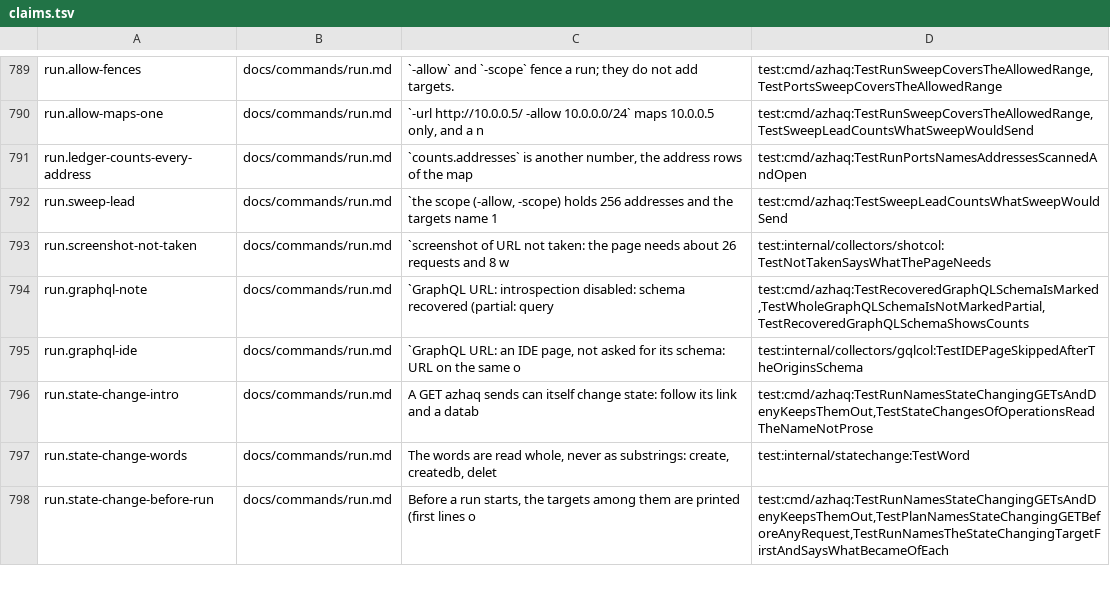
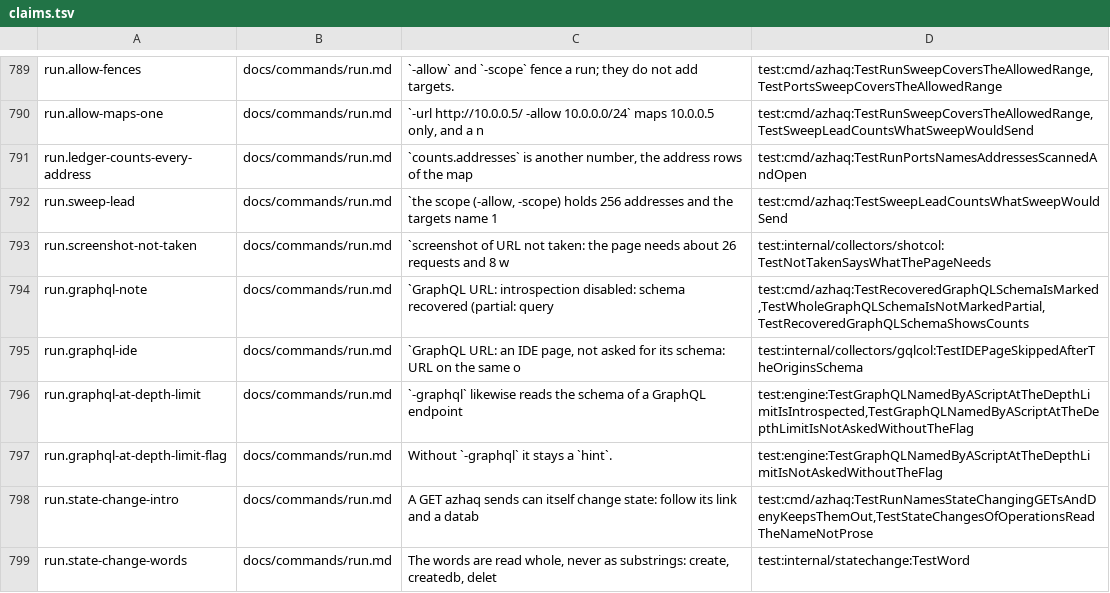
Before and after one commit to lilsadfoqs/azhaq, a TSV file: docs/claims.tsv, drawn as a sheet; only a part is shown, gaps mark what is left out; the shorter side is filled out with more unchanged rows.

Commit message:
docs(claims): prove the -graphql depth-limit sentences

```diff
--- a/docs/claims.tsv
+++ b/docs/claims.tsv
@@ -795,2 +795,4 @@ run.graphql-note	docs/commands/run.md	`GraphQL URL: introspection disabled: sche
 run.graphql-ide	docs/commands/run.md	`GraphQL URL: an IDE page, not asked for its schema: URL on the same o	test:internal/collectors/gqlcol:TestIDEPageSkippedAfterTheOriginsSchema
+run.graphql-at-depth-limit	docs/commands/run.md	`-graphql` likewise reads the schema of a GraphQL endpoint	test:engine:TestGraphQLNamedByAScriptAtTheDepthLimitIsIntrospected,TestGraphQLNamedByAScriptAtTheDepthLimitIsNotAskedWithoutTheFlag
+run.graphql-at-depth-limit-flag	docs/commands/run.md	Without `-graphql` it stays a `hint`.	test:engine:TestGraphQLNamedByAScriptAtTheDepthLimitIsNotAskedWithoutTheFlag
 run.state-change-intro	docs/commands/run.md	A GET azhaq sends can itself change state: follow its link and a datab	test:cmd/azhaq:TestRunNamesStateChangingGETsAndDenyKeepsThemOut,TestStateChangesOfOperationsReadTheNameNotProse
```
